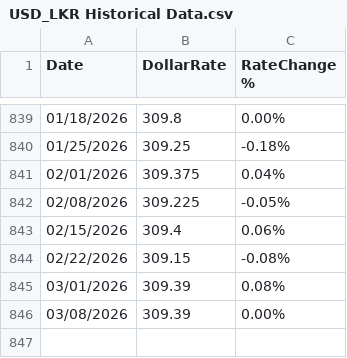
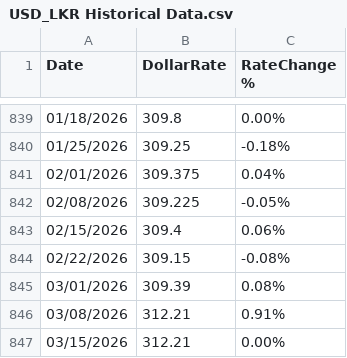
Before and after one commit to Amika1118/DSGP_Group_38, a CSV file: WholeSale-Price-Model/data/raw/USD_LKR Historical Data.csv, drawn as a sheet; only a part is shown, gaps mark what is left out.

Commit message:
Prevent duplicate date entries when appending upcoming predictions

```diff
--- a/WholeSale-Price-Model/data/raw/USD_LKR Historical Data.csv
+++ b/WholeSale-Price-Model/data/raw/USD_LKR Historical Data.csv
@@ -845,2 +845,3 @@ Date,DollarRate,RateChange %
 03/01/2026,309.39,0.08%
-03/08/2026,309.39,0.00%
+03/08/2026,312.21,0.91%
+03/15/2026,312.21,0.00%
```
Also changed, not shown: 10 other files.
